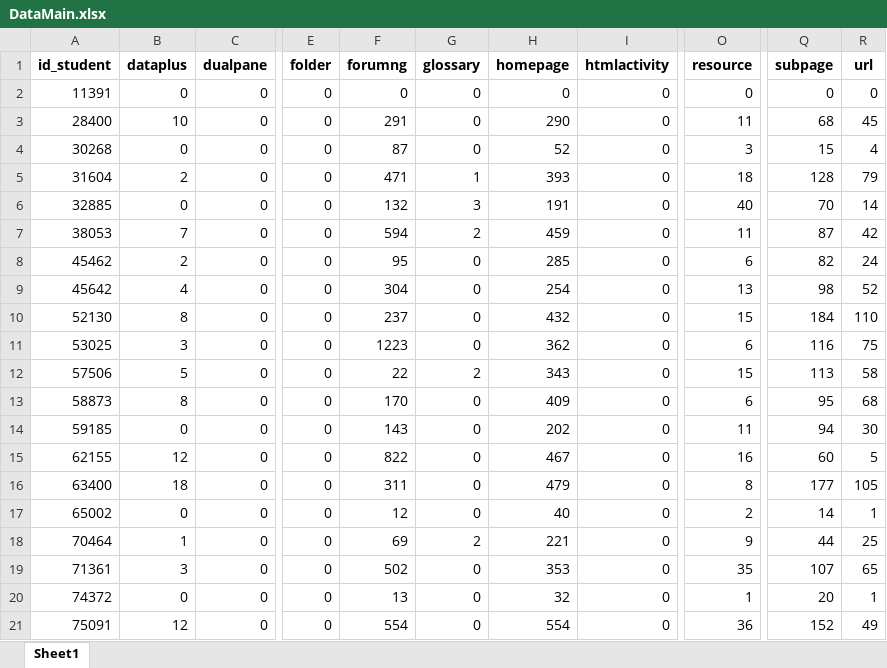
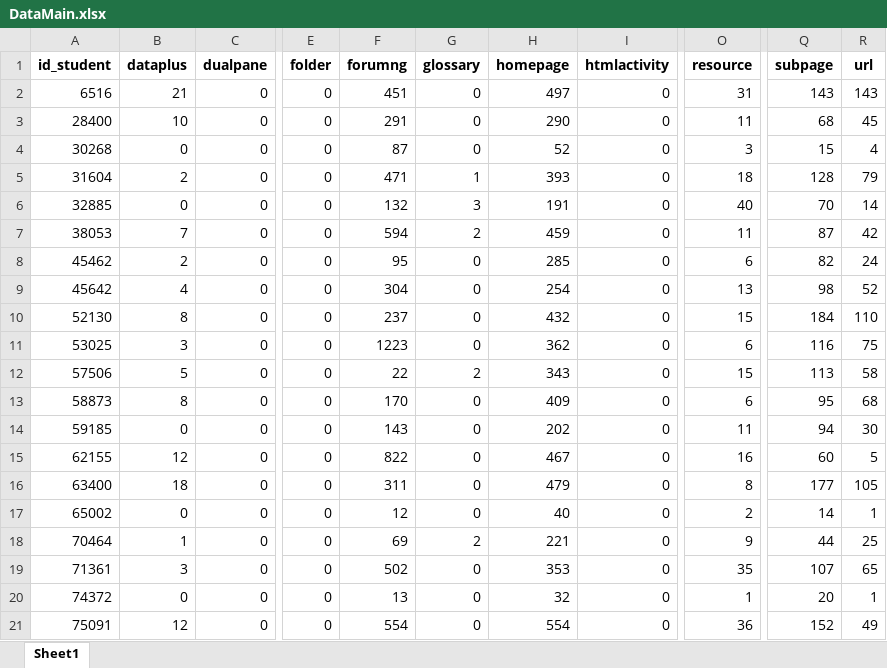
Before and after one commit to Sajad1379/FinalProject, an Excel workbook: DataMain.xlsx, sheet Sheet1, drawn as a sheet; only a part is shown, gaps mark what is left out; values as stored, in another font and other column widths than the file's, no borders; the diff names each change by its address in the sheet, - before the commit and + after, or states it on an @@ line.

```diff
--- a/DataMain.xlsx (sheet Sheet1)
+++ b/DataMain.xlsx (sheet Sheet1)
-A2 (id_student): 11391
+A2 (id_student): 6516
-B2 (dataplus): 0
+B2 (dataplus): 21
-F2 (forumng): 0
+F2 (forumng): 451
-H2 (homepage): 0
+H2 (homepage): 497
-O2 (resource): 0
+O2 (resource): 31
-Q2 (subpage): 0
+Q2 (subpage): 143
-R2 (url): 0
+R2 (url): 143
```
Also changed, not shown: test.xlsx, 1 other file.
